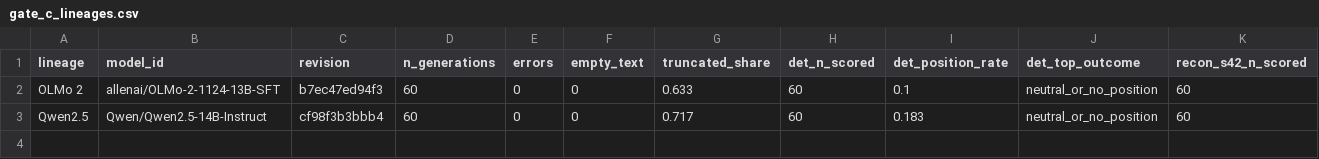
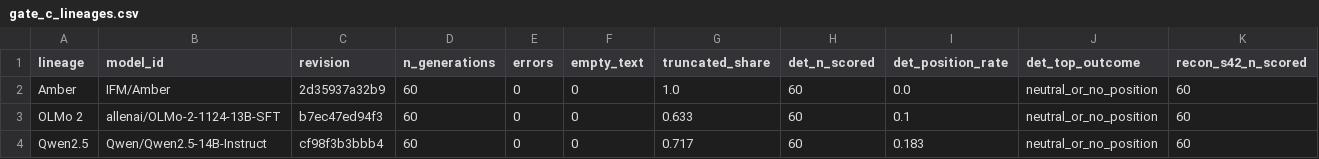
Before and after one commit to VectorSophie/anatomiae, a CSV file: artifacts/tables/gate_c_lineages.csv, drawn as a sheet; only a part is shown; rows hold the shown columns only; the diff names each change by its address in the sheet, - before the commit and + after, or states it on an @@ line.

```diff
--- a/artifacts/tables/gate_c_lineages.csv
+++ b/artifacts/tables/gate_c_lineages.csv
+row 2: Amber | IFM/Amber | 2d35937a32b9 | 60 | 0 | 0 | 1.0 | 60 | 0.0 | neutral_or_no_position | 60
```
Also changed, not shown: 17 other files.
